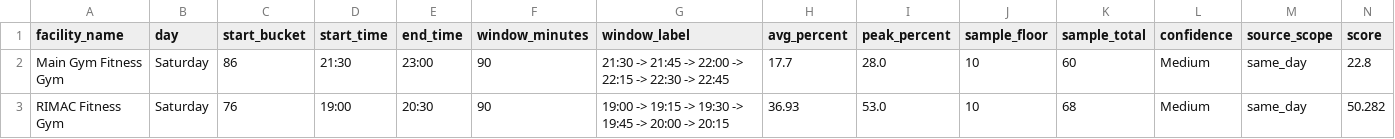
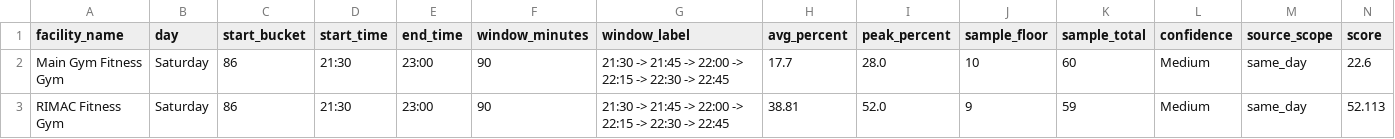
Before and after one commit to aarond67/ucsd-gym-tracker, a CSV file: next_best_windows_today.csv, drawn as a sheet.

```diff
--- a/next_best_windows_today.csv
+++ b/next_best_windows_today.csv
@@ -1,3 +1,3 @@
 facility_name,day,start_bucket,start_time,end_time,window_minutes,window_label,avg_percent,peak_percent,sample_floor,sample_total,confidence,source_scope,score
-Main Gym Fitness Gym,Saturday,86,21:30,23:00,90,21:30 -> 21:45 -> 22:00 -> 22:15 -> 22:30 -> 22:45,17.7,28.0,10,60,Medium,same_day,22.8
-RIMAC Fitness Gym,Saturday,76,19:00,20:30,90,19:00 -> 19:15 -> 19:30 -> 19:45 -> 20:00 -> 20:15,36.93,53.0,10,68,Medium,same_day,50.282
+Main Gym Fitness Gym,Saturday,86,21:30,23:00,90,21:30 -> 21:45 -> 22:00 -> 22:15 -> 22:30 -> 22:45,17.7,28.0,10,60,Medium,same_day,22.6
+RIMAC Fitness Gym,Saturday,86,21:30,23:00,90,21:30 -> 21:45 -> 22:00 -> 22:15 -> 22:30 -> 22:45,38.81,52.0,9,59,Medium,same_day,52.113
```
Also changed, not shown: best_times_summary.csv, 3 other files.
